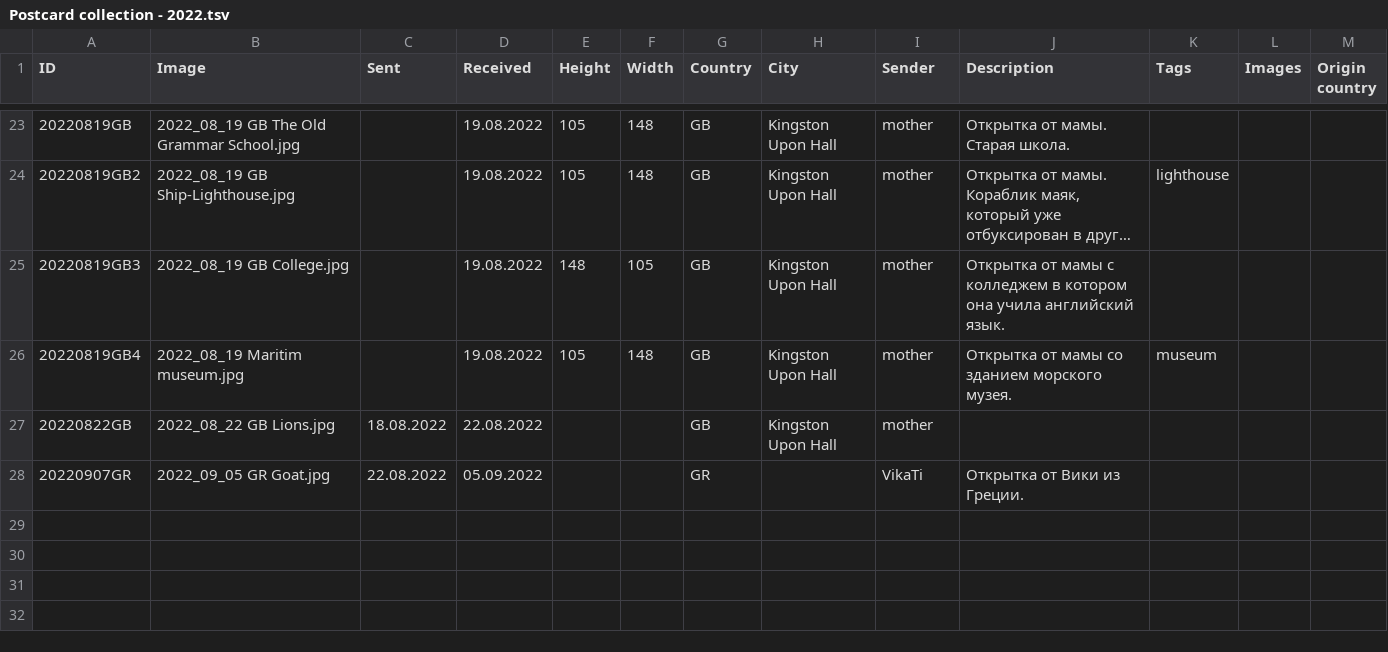
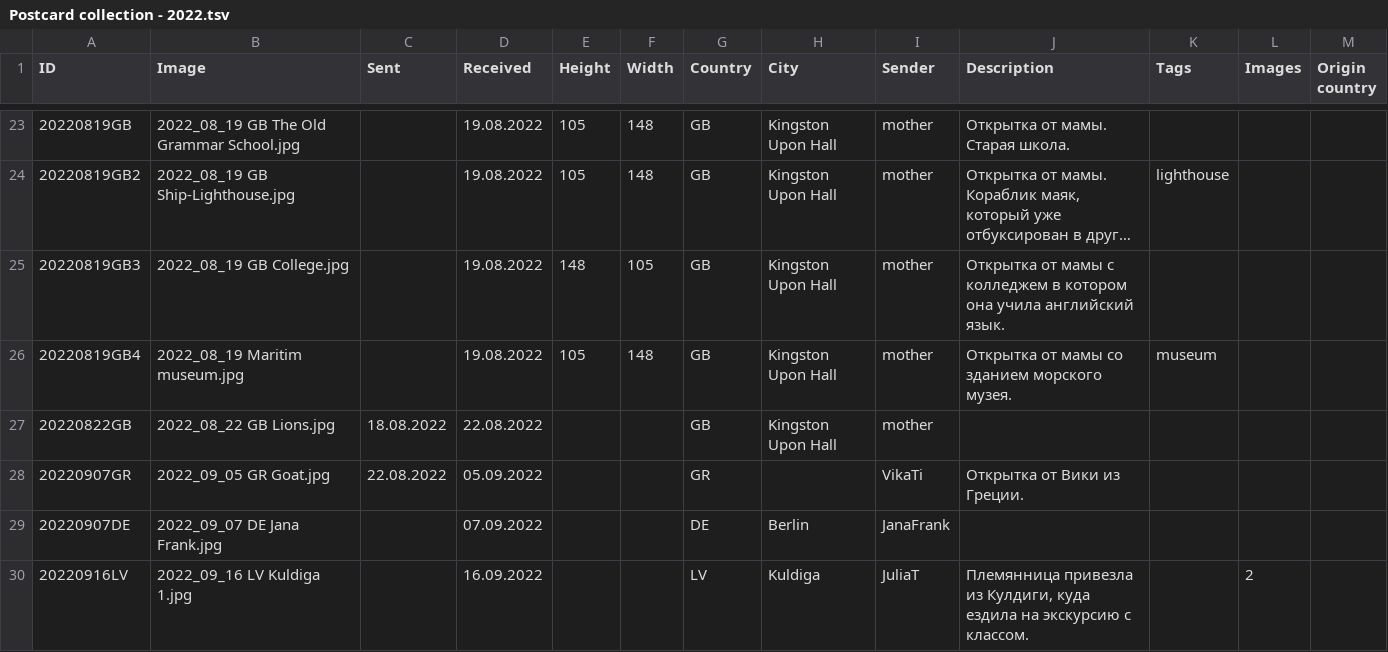
Before and after one commit to KarinaCher/collection, a TSV file: src/main/resources/Postcard collection - 2022.tsv, drawn as a sheet; only a part is shown, gaps mark what is left out; long unchanged cells end in ….

```diff
--- a/src/main/resources/Postcard collection - 2022.tsv
+++ b/src/main/resources/Postcard collection - 2022.tsv
@@ -28 +28,3 @@ ID	Image	Sent	Received	Height	Width	Country	City	Sender	Description	Tags	Images
 20220907GR	2022_09_05 GR Goat.jpg	22.08.2022	05.09.2022			GR		VikaTi	Открытка от Вики из Греции.			
+20220907DE	2022_09_07 DE Jana Frank.jpg		07.09.2022			DE	Berlin	JanaFrank				
+20220916LV	2022_09_16 LV Kuldiga 1.jpg		16.09.2022			LV	Kuldiga	JuliaT	Племянница привезла из Кулдиги, куда ездила на экскурсию с классом.		2	
```
Also changed, not shown: 7 other files.
